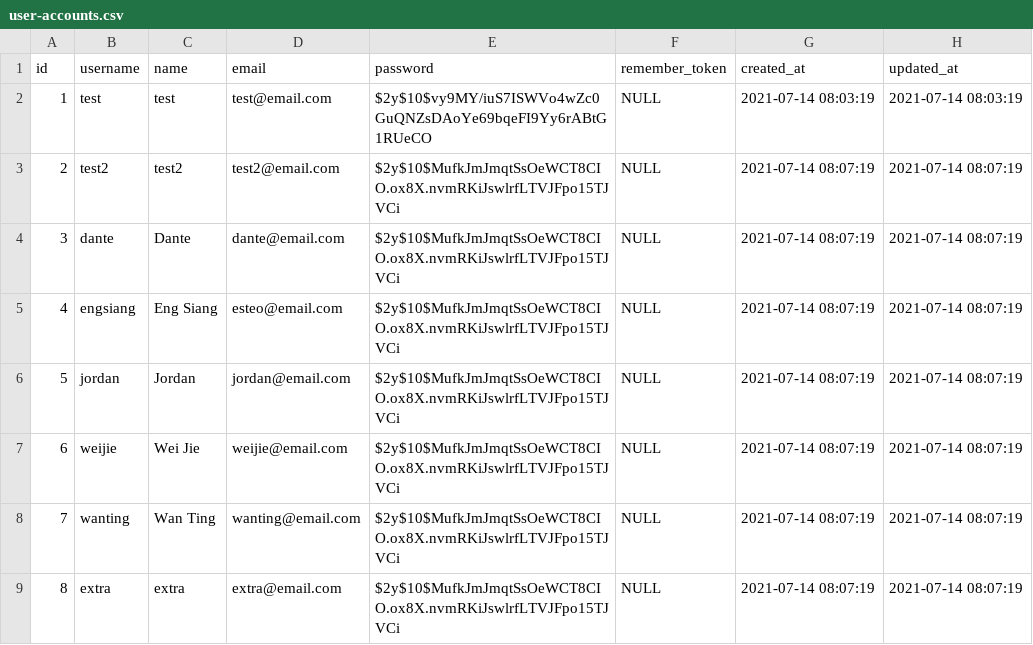
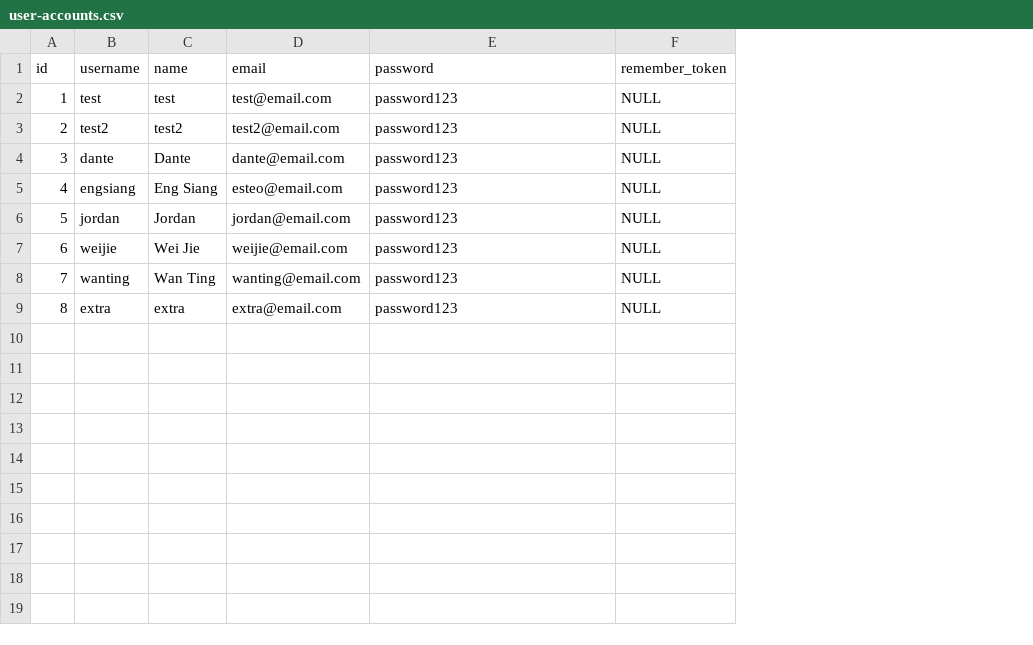
Before and after one commit to EngSiangTeo/oats-backend, a CSV file: storage/app/data/user-accounts.csv, drawn as a sheet; the diff names each change by its address in the sheet, - before the commit and + after, or states it on an @@ line.

```diff
--- a/storage/app/data/user-accounts.csv
+++ b/storage/app/data/user-accounts.csv
-column G (created_at), rows 2-9: 2021-07-14 08:03:19 | 2021-07-14 08:07:19 | 2021-07-14 08:07:19 | 2021-07-14 08:07:19 | 2021-07-14 08:07:19 | 2021-07-14 08:07:19 | 2021-07-14 08:07:19 | 2021-07-14 08:07:19
-column H (updated_at), rows 2-9: 2021-07-14 08:03:19 | 2021-07-14 08:07:19 | 2021-07-14 08:07:19 | 2021-07-14 08:07:19 | 2021-07-14 08:07:19 | 2021-07-14 08:07:19 | 2021-07-14 08:07:19 | 2021-07-14 08:07:19
-E2 (password): $2y$10$vy9MY/iuS7ISWVo4wZc0GuQNZsDAoYe69bqeFI9Yy6rABtG1RUeCO
+E2 (password): password123
-E3:E9 (password): $2y$10$MufkJmJmqtSsOeWCT8CIO.ox8X.nvmRKiJswlrfLTVJFpo15TJVCi
+E3:E9 (password): password123
```
Also changed, not shown: 4 other files.
